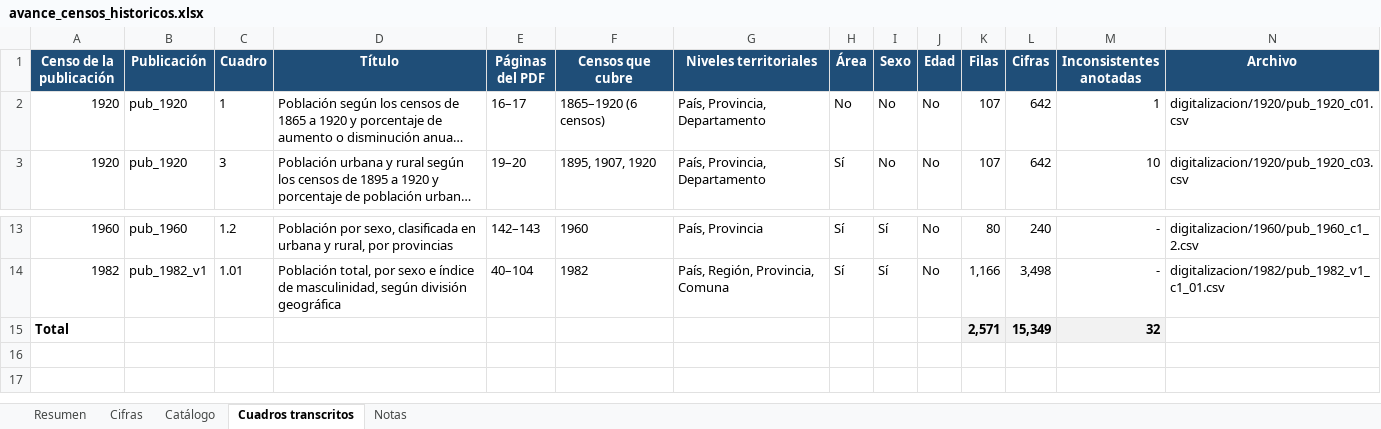
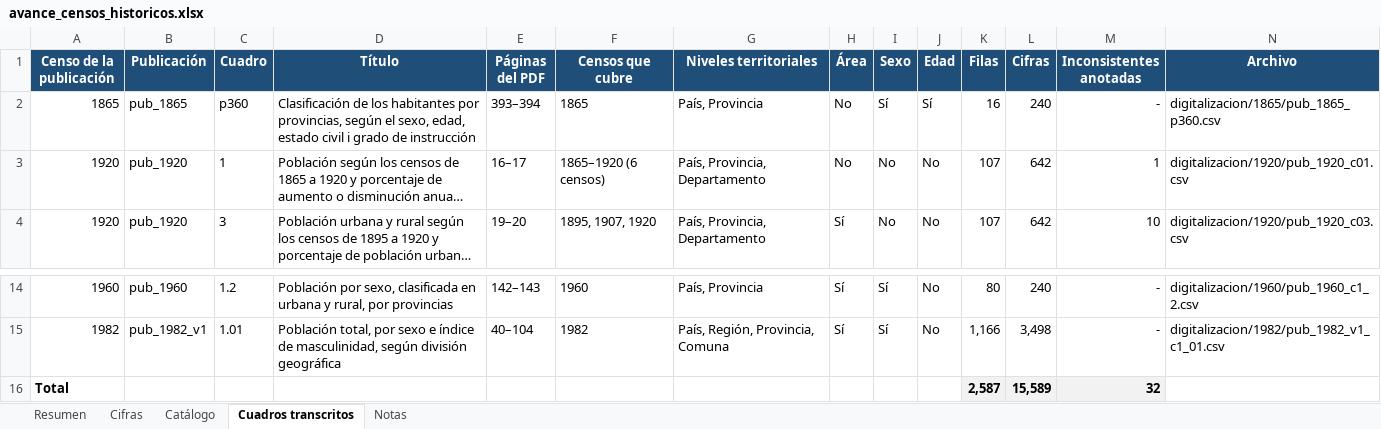
Before and after one commit to edgardo-cerda/censos-chile, an Excel workbook: productos/avance/avance_censos_historicos.xlsx, sheet Cuadros transcritos, drawn as a sheet; only a part is shown, gaps mark what is left out; long unchanged cells end in …; values as stored, in another font and other column widths than the file's, no borders; addresses are those after the commit; the diff names each change by its address in the sheet, - before the commit and + after, or states it on an @@ line.

```diff
--- a/productos/avance/avance_censos_historicos.xlsx (sheet Cuadros transcritos)
+++ b/productos/avance/avance_censos_historicos.xlsx (sheet Cuadros transcritos)
+row 2: 1865 | pub_1865 | p360 | Clasificación de los habitantes por provincias, según el sexo, edad, estado civil i grado de instrucción | 393–394 | 1865 | País, Provincia | No | Sí | Sí | 16 | 240 | - | digitalizacion/1865/pub_1865_p360.csv
-K16 (Filas): 2,571
+K16 (Filas): 2,587
-L16 (Cifras): 15,349
+L16 (Cifras): 15,589
```
Also changed, not shown: sheet Cifras, sheet Resumen, sheet Catálogo, formulas that keep their value, 9 other files.
